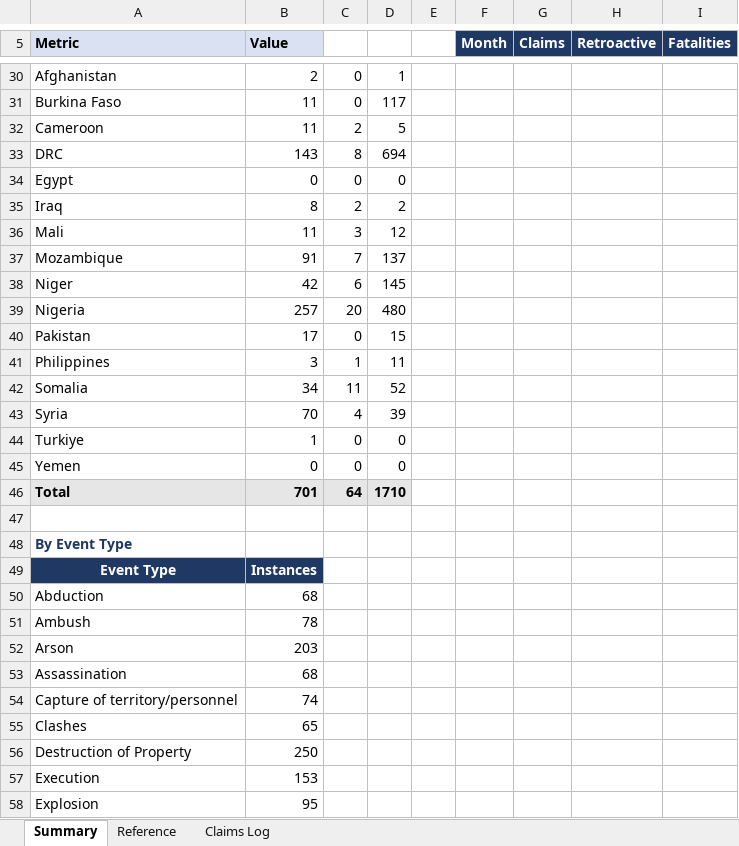
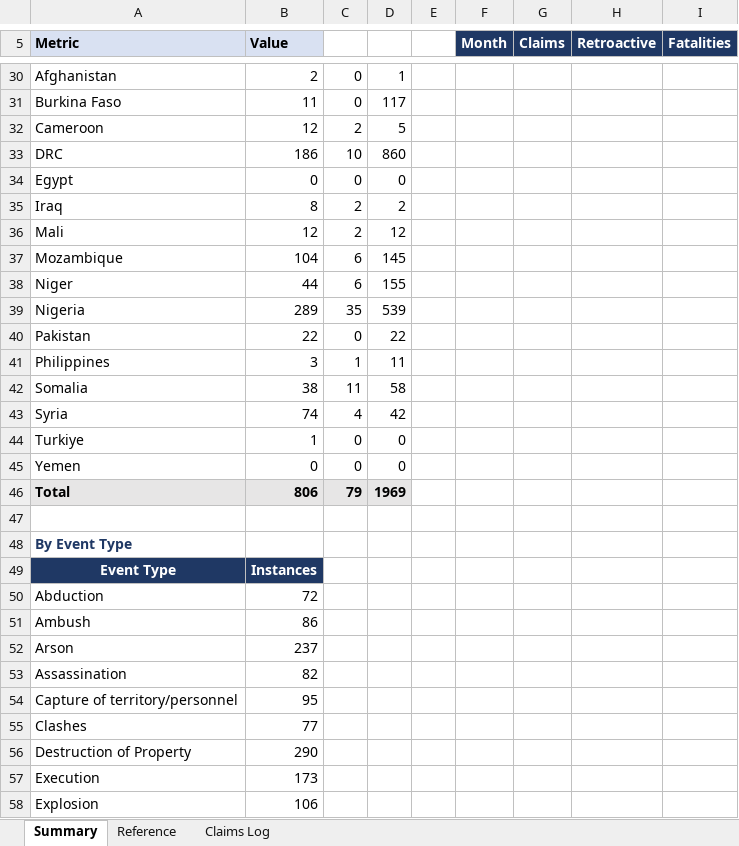
Before and after one commit to tomasz-rolbiecki/daesh-tracker, an Excel workbook: data/Daesh_Claims_Tracker.xlsx, sheet Summary, drawn as a sheet; only a part is shown, gaps mark what is left out; values as stored, in another font and other column widths than the file's, no borders; the diff covers the shown part only; the diff names each change by its address in the sheet, - before the commit and + after, or states it on an @@ line.

```diff
--- a/data/Daesh_Claims_Tracker.xlsx (sheet Summary)
+++ b/data/Daesh_Claims_Tracker.xlsx (sheet Summary)
-B32 (Value): 11
+B32 (Value): 12
-B33 (Value): 143
+B33 (Value): 186
-C33: 8
+C33: 10
-D33: 694
+D33: 860
-B36 (Value): 11
+B36 (Value): 12
-C36: 3
+C36: 2
-B37 (Value): 91
+B37 (Value): 104
-C37: 7
+C37: 6
-D37: 137
+D37: 145
-B38 (Value): 42
+B38 (Value): 44
-D38: 145
+D38: 155
-B39 (Value): 257
+B39 (Value): 289
-C39: 20
+C39: 35
-D39: 480
+D39: 539
-B40 (Value): 17
+B40 (Value): 22
-D40: 15
+D40: 22
-B42 (Value): 34
+B42 (Value): 38
-D42: 52
+D42: 58
-B43 (Value): 70
+B43 (Value): 74
-D43: 39
+D43: 42
-B46 (Value): 701
+B46 (Value): 806
-C46: 64
+C46: 79
-D46: 1710
+D46: 1969
-B50 (Value): 68
+B50 (Value): 72
-B51 (Value): 78
+B51 (Value): 86
-B52 (Value): 203
+B52 (Value): 237
-B53 (Value): 68
+B53 (Value): 82
-B54 (Value): 74
+B54 (Value): 95
-B55 (Value): 65
+B55 (Value): 77
-B56 (Value): 250
+B56 (Value): 290
-B57 (Value): 153
+B57 (Value): 173
-B58 (Value): 95
+B58 (Value): 106
```
Also changed, not shown: 62 edited cells elsewhere in this sheet, sheet Claims Log.
